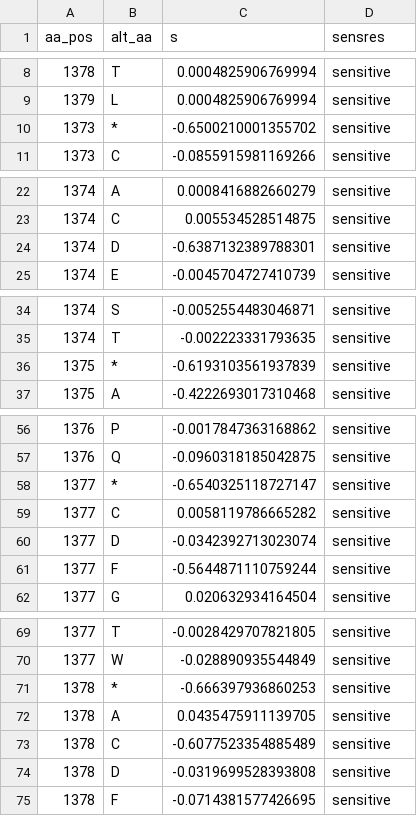
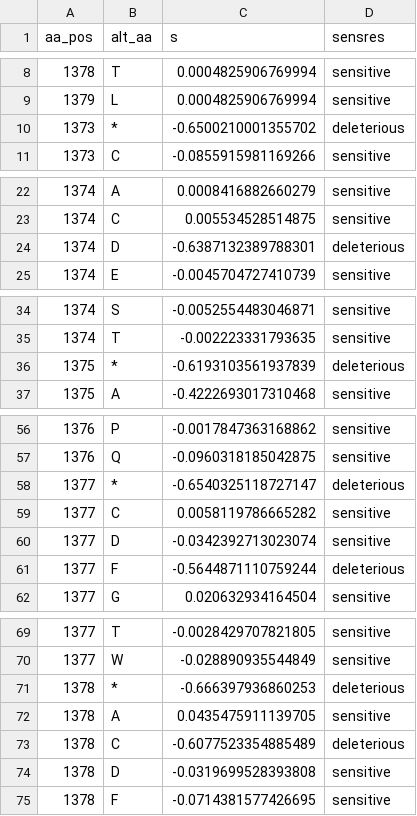
Before and after one commit to durr1602/fks_gyoza, a CSV file: post/heatmap_data/R1158_FKS2-HS2_dox.csv, drawn as a sheet; only a part is shown, gaps mark what is left out; the diff covers the shown part only.

```diff
--- a/post/heatmap_data/R1158_FKS2-HS2_dox.csv
+++ b/post/heatmap_data/R1158_FKS2-HS2_dox.csv
@@ -9,3 +9,3 @@ aa_pos,alt_aa,s,sensres
 1379,L,0.0004825906769994,sensitive
-1373,*,-0.6500210001355702,sensitive
+1373,*,-0.6500210001355702,deleterious
 1373,C,-0.0855915981169266,sensitive
@@ -23,3 +23,3 @@ aa_pos,alt_aa,s,sensres
 1374,C,0.005534528514875,sensitive
-1374,D,-0.6387132389788301,sensitive
+1374,D,-0.6387132389788301,deleterious
 1374,E,-0.0045704727410739,sensitive
@@ -35,3 +35,3 @@ aa_pos,alt_aa,s,sensres
 1374,T,-0.002223331793635,sensitive
-1375,*,-0.6193103561937839,sensitive
+1375,*,-0.6193103561937839,deleterious
 1375,A,-0.4222693017310468,sensitive
@@ -57,6 +57,6 @@ aa_pos,alt_aa,s,sensres
 1376,Q,-0.0960318185042875,sensitive
-1377,*,-0.6540325118727147,sensitive
+1377,*,-0.6540325118727147,deleterious
 1377,C,0.0058119786665282,sensitive
 1377,D,-0.0342392713023074,sensitive
-1377,F,-0.5644871110759244,sensitive
+1377,F,-0.5644871110759244,deleterious
 1377,G,0.020632934164504,sensitive
@@ -70,5 +70,5 @@ aa_pos,alt_aa,s,sensres
 1377,W,-0.028890935544849,sensitive
-1378,*,-0.666397936860253,sensitive
+1378,*,-0.666397936860253,deleterious
 1378,A,0.0435475911139705,sensitive
-1378,C,-0.6077523354885489,sensitive
+1378,C,-0.6077523354885489,deleterious
 1378,D,-0.0319699528393808,sensitive
```
Also changed, not shown: 2 edited cells elsewhere in this file, post/classified/BY4741_FKS1-HS1/refined_classification.csv, post/classified/BY4741_FKS1-HS3/refined_classification.csv, 57 other files.
